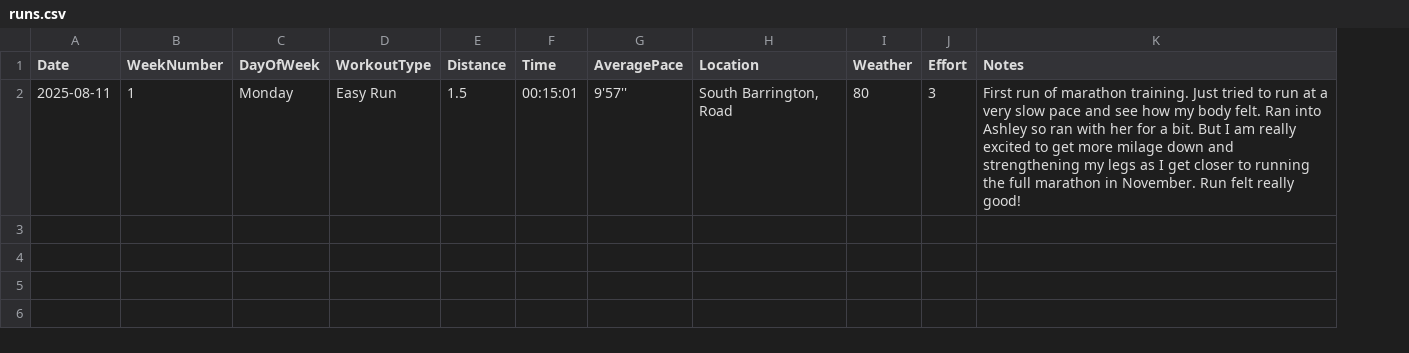
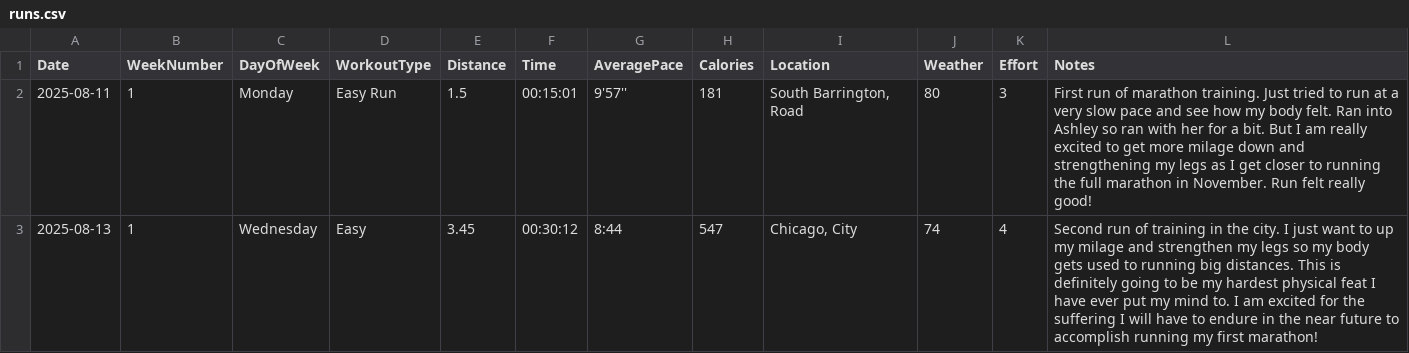
Before and after one commit to arnie12a/RunningStats, a CSV file: runs.csv, drawn as a sheet; the diff names each change by its address in the sheet, - before the commit and + after, or states it on an @@ line.

Commit message:
second run done

```diff
--- a/runs.csv
+++ b/runs.csv
+column H (Calories), row 2: 181
+row 3: 2025-08-13 | 1 | Wednesday | Easy | 3.45 | 00:30:12 | 8:44 | 547 | Chicago, City | 74 | 4 | Second run of training in the city. I just want to up my milage and strengthen my legs so my body gets used to running big distances. This is definitely going to be my hardest physical feat I have ever put my mind to. I am excited for the suffering I will have to endure in the near future to accomplish running my first marathon!
```
Also changed, not shown: 3 other files.
